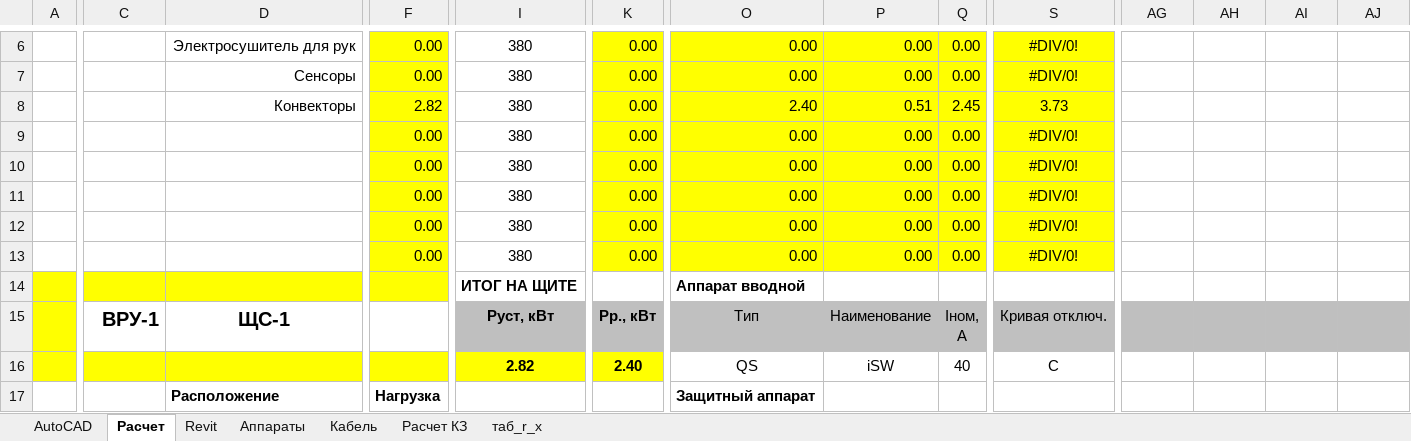
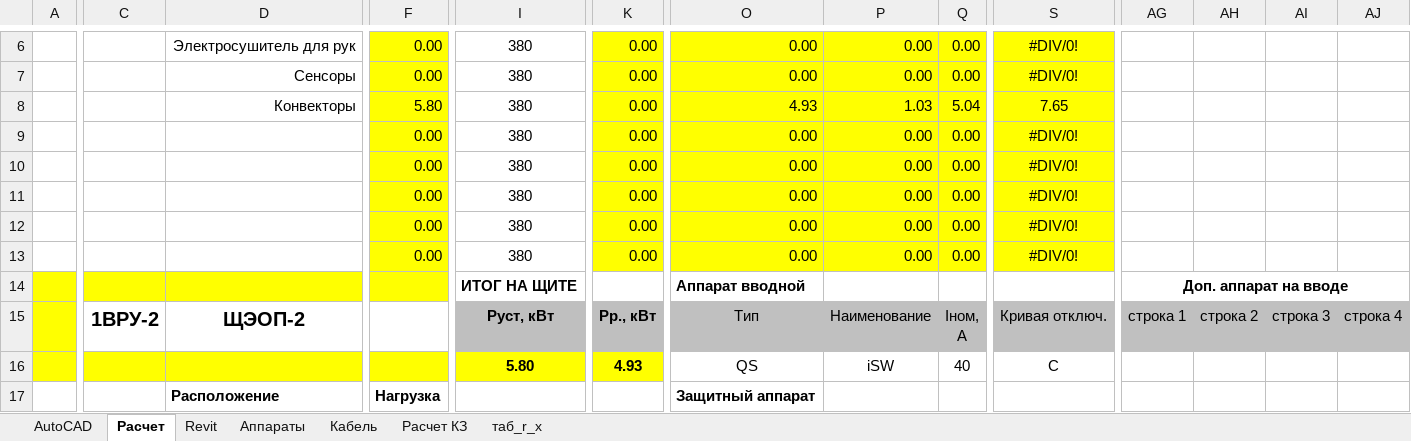
Before and after one commit to Derie1/SLD_Builder, an Excel workbook: test_files/DB_имя щита_(как хотите)_v1.5.xlsx, sheet Расчет, drawn as a sheet; only a part is shown, gaps mark what is left out; values as stored, in another font and other column widths than the file's, no borders; conditional formats not drawn; the diff covers the shown part only; the diff names each change by its address in the sheet, - before the commit and + after, or states it on an @@ line.

```diff
--- a/test_files/DB_имя щита_(как хотите)_v1.5.xlsx (sheet Расчет)
+++ b/test_files/DB_имя щита_(как хотите)_v1.5.xlsx (sheet Расчет)
-F8: 2.82
+F8: 5.80
-O8: 2.40
+O8: 4.93
-P8: 0.51
+P8: 1.03
-Q8: 2.45
+Q8: 5.04
-S8: 3.73
+S8: 7.65
-AG14: (empty)
+AG14: Доп. аппарат на вводе
+AG14:AJ14 merged
-C15: ВРУ-1
+C15: 1ВРУ-2
-D15: ЩС-1
+D15: ЩЭОП-2
-AG15: (empty)
+AG15: строка 1
-AH15: (empty)
+AH15: строка 2
-AI15: (empty)
+AI15: строка 3
-AJ15: (empty)
+AJ15: строка 4
-I16: 2.82
+I16: 5.80
-K16: 2.40
+K16: 4.93
```
Also changed, not shown: 5 added rows and 54 edited cells elsewhere in this sheet, sheet AutoCAD, sheet Revit, formulas that keep their value, 15 other files.
